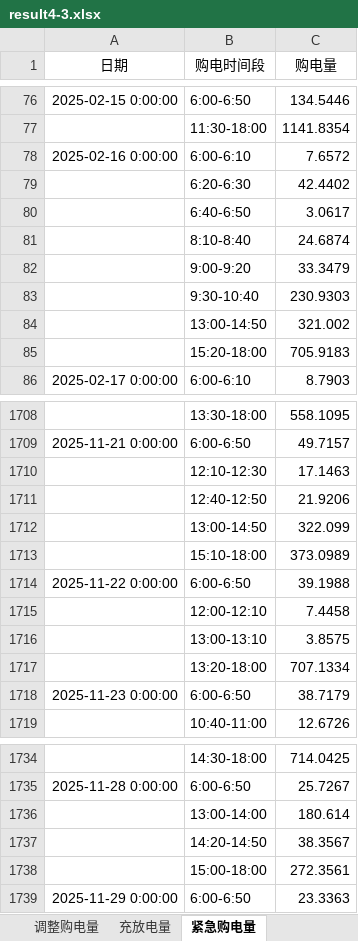
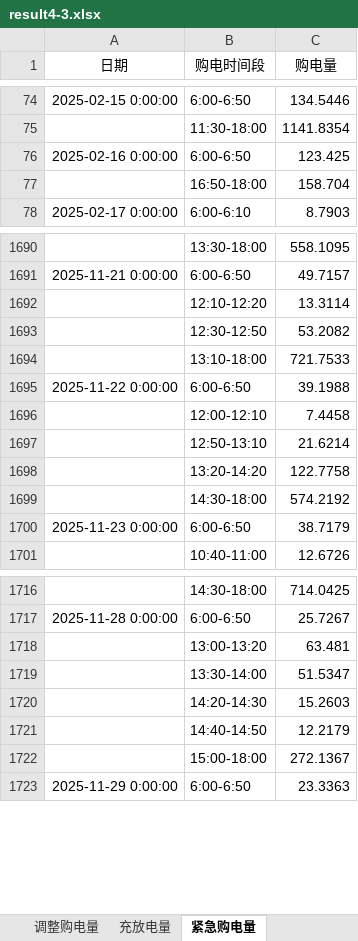
Before and after one commit to morozov130300/2026ModelingTraining, an Excel workbook: Q4/result4-3.xlsx, sheet 紧急购电量, drawn as a sheet; only a part is shown, gaps mark what is left out; values as stored, in another font and other column widths than the file's, no borders; removed rows and columns are numbered as before the commit, all else as after; the diff covers the shown part only; the diff names each change by its address in the sheet, - before the commit and + after, or states it on an @@ line.

```diff
--- a/Q4/result4-3.xlsx (sheet 紧急购电量)
+++ b/Q4/result4-3.xlsx (sheet 紧急购电量)
-B76 (购电时间段): 6:00-6:10
+B76 (购电时间段): 6:00-6:50
-C76 (购电量): 7.6572
+C76 (购电量): 123.425
-row 79:  | 6:20-6:30 | 42.4402
-row 80:  | 6:40-6:50 | 3.0617
-row 81:  | 8:10-8:40 | 24.6874
-row 82:  | 9:00-9:20 | 33.3479
-row 83:  | 9:30-10:40 | 230.9303
-row 84:  | 13:00-14:50 | 321.002
-row 85:  | 15:20-18:00 | 705.9183
+row 77:  | 16:50-18:00 | 158.704
-row 1710:  | 12:10-12:30 | 17.1463
-row 1711:  | 12:40-12:50 | 21.9206
-row 1712:  | 13:00-14:50 | 322.099
-row 1713:  | 15:10-18:00 | 373.0989
+row 1692:  | 12:10-12:20 | 13.3114
+row 1693:  | 12:30-12:50 | 53.2082
+row 1694:  | 13:10-18:00 | 721.7533
-row 1716:  | 13:00-13:10 | 3.8575
-row 1717:  | 13:20-18:00 | 707.1334
+row 1697:  | 12:50-13:10 | 21.6214
+row 1698:  | 13:20-14:20 | 122.7758
+row 1699:  | 14:30-18:00 | 574.2192
-row 1736:  | 13:00-14:00 | 180.614
-row 1737:  | 14:20-14:50 | 38.3567
-row 1738:  | 15:00-18:00 | 272.3561
+row 1718:  | 13:00-13:20 | 63.481
+row 1719:  | 13:30-14:00 | 51.5347
+row 1720:  | 14:20-14:30 | 15.2603
+row 1721:  | 14:40-14:50 | 12.2179
+row 1722:  | 15:00-18:00 | 272.1367
```
Also changed, not shown: 97 added rows, 103 removed rows and 34 edited cells elsewhere in this sheet, sheet 充放电量, sheet 调整购电量, sheet 计划购电量, Q4/result4-2.xlsx, Q4/对照汇总.xlsx, 10 other files.
